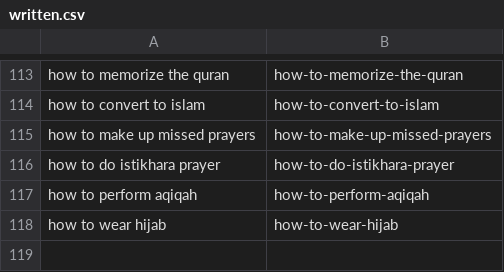
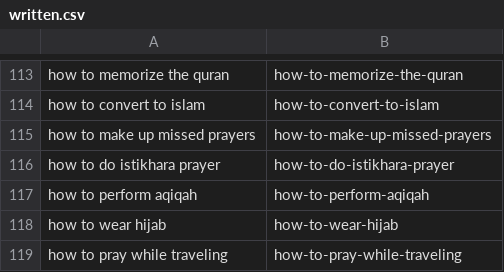
Before and after one commit to charliesheep7/islamful, a CSV file: .claude/skills/islamful-blog-writer/written.csv, drawn as a sheet; only a part is shown, gaps mark what is left out; the diff names each change by its address in the sheet, - before the commit and + after, or states it on an @@ line.

```diff
--- a/.claude/skills/islamful-blog-writer/written.csv
+++ b/.claude/skills/islamful-blog-writer/written.csv
+row 119: how to pray while traveling | how-to-pray-while-traveling
```
Also changed, not shown: 2 other files.
